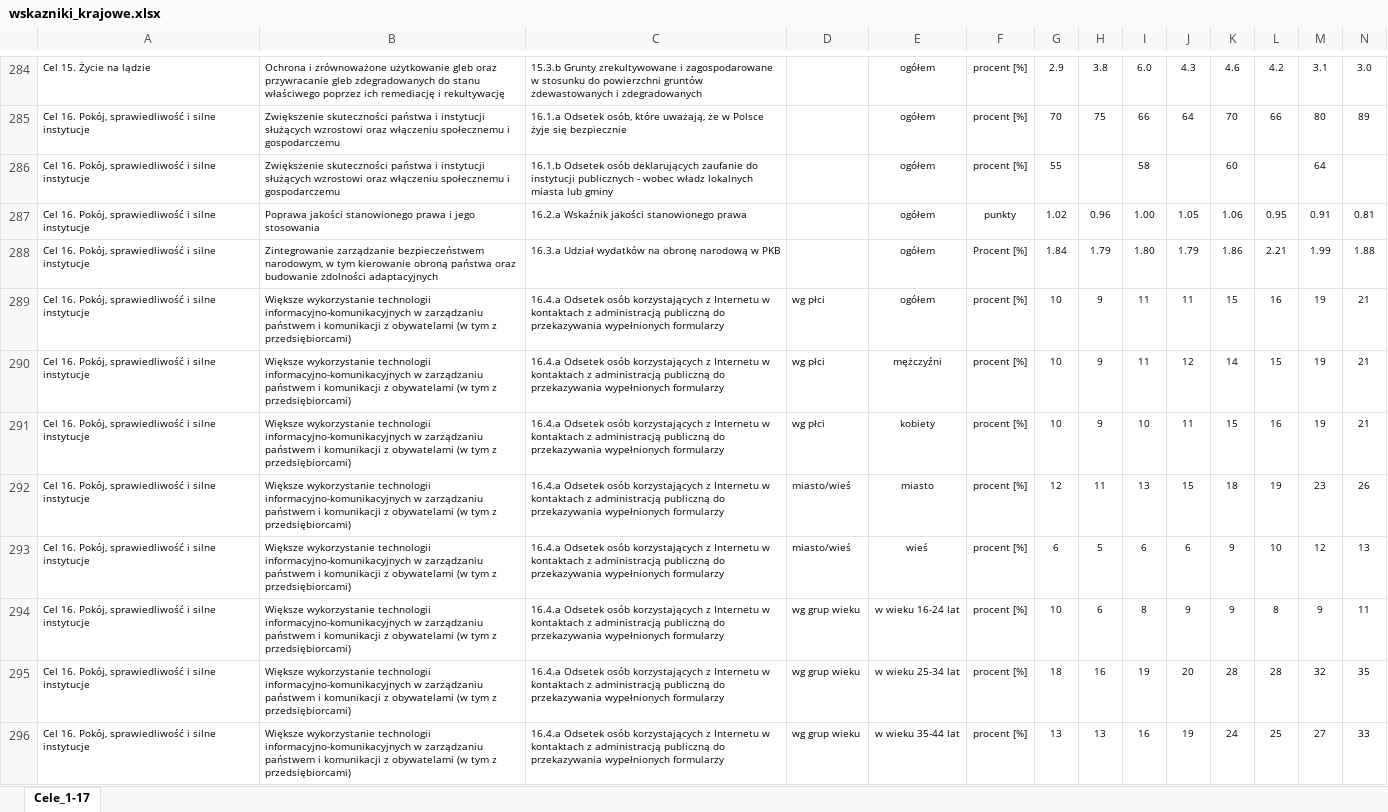
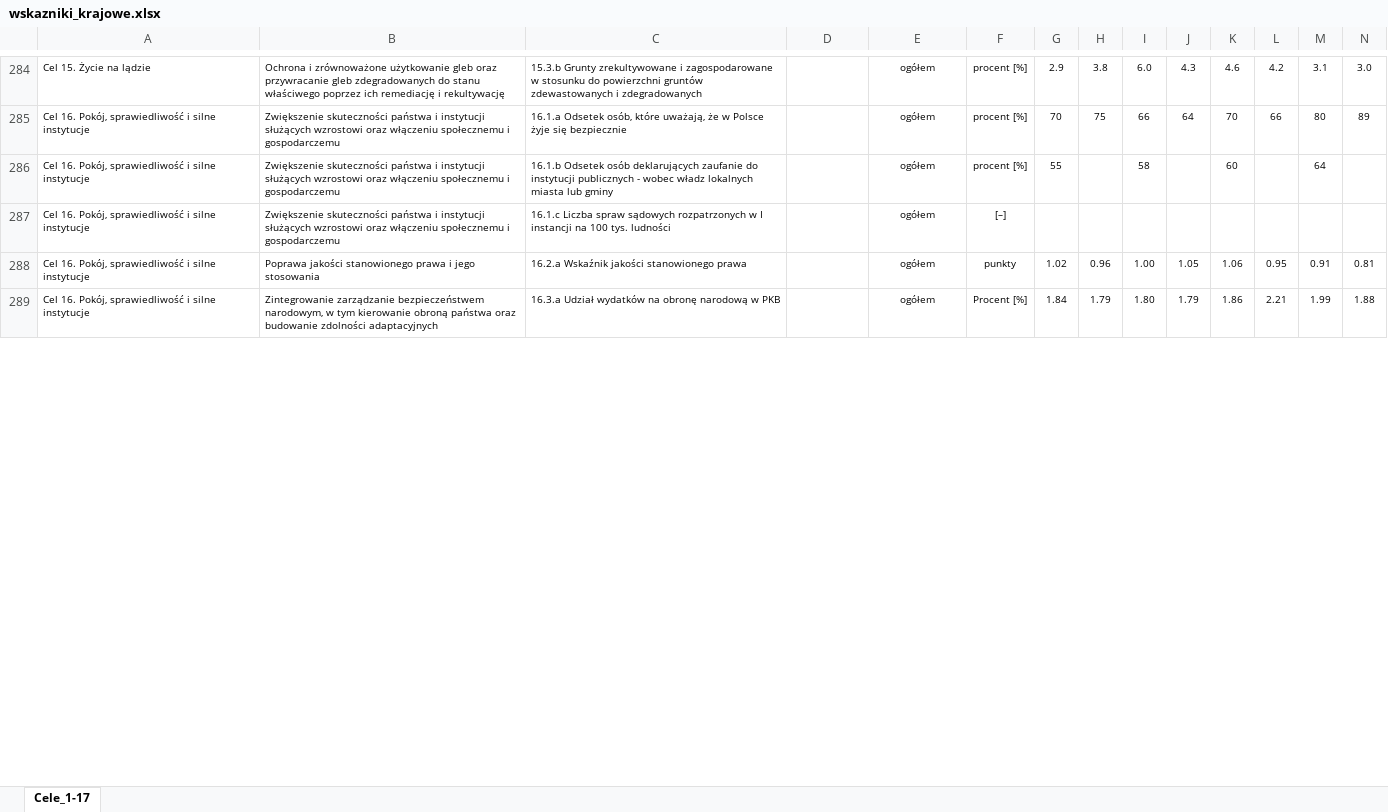
Before and after one commit to statisticspoland/sdg-indicators-pl, an Excel workbook: assets/excel/pl/wskazniki_krajowe.xlsx, sheet Cele_1-17, drawn as a sheet; only a part is shown, gaps mark what is left out; values as stored, in another font and other column widths than the file's, no borders; charts and pictures not drawn; removed rows and columns are numbered as before the commit, all else as after; rows hold the shown columns only; the diff covers the shown part only; the diff names each change by its address in the sheet, - before the commit and + after, or states it on an @@ line.

```diff
--- a/assets/excel/pl/wskazniki_krajowe.xlsx (sheet Cele_1-17)
+++ b/assets/excel/pl/wskazniki_krajowe.xlsx (sheet Cele_1-17)
+row 287: Cel 16. Pokój, sprawiedliwość i silne instytucje | Zwiększenie skuteczności państwa i instytucji służących wzrostowi oraz włączeniu społecznemu i gospodarczemu | 16.1.c Liczba spraw sądowych rozpatrzonych w I instancji na 100 tys. ludności |  | ogółem | [–]
-row 289: Cel 16. Pokój, sprawiedliwość i silne instytucje | Większe wykorzystanie technologii informacyjno-komunikacyjnych w zarządzaniu państwem i komunikacji z obywatelami (w tym z przedsiębiorcami) | 16.4.a Odsetek osób korzystających z Internetu w kontaktach z administracją publiczną do przekazywania wypełnionych formularzy | wg płci | ogółem | procent [%] | 10 | 9 | 11 | 11 | 15 | 16 | 19 | 21
-row 290: Cel 16. Pokój, sprawiedliwość i silne instytucje | Większe wykorzystanie technologii informacyjno-komunikacyjnych w zarządzaniu państwem i komunikacji z obywatelami (w tym z przedsiębiorcami) | 16.4.a Odsetek osób korzystających z Internetu w kontaktach z administracją publiczną do przekazywania wypełnionych formularzy | wg płci | mężczyźni | procent [%] | 10 | 9 | 11 | 12 | 14 | 15 | 19 | 21
-row 291: Cel 16. Pokój, sprawiedliwość i silne instytucje | Większe wykorzystanie technologii informacyjno-komunikacyjnych w zarządzaniu państwem i komunikacji z obywatelami (w tym z przedsiębiorcami) | 16.4.a Odsetek osób korzystających z Internetu w kontaktach z administracją publiczną do przekazywania wypełnionych formularzy | wg płci | kobiety | procent [%] | 10 | 9 | 10 | 11 | 15 | 16 | 19 | 21
-row 292: Cel 16. Pokój, sprawiedliwość i silne instytucje | Większe wykorzystanie technologii informacyjno-komunikacyjnych w zarządzaniu państwem i komunikacji z obywatelami (w tym z przedsiębiorcami) | 16.4.a Odsetek osób korzystających z Internetu w kontaktach z administracją publiczną do przekazywania wypełnionych formularzy | miasto/wieś | miasto | procent [%] | 12 | 11 | 13 | 15 | 18 | 19 | 23 | 26
-row 293: Cel 16. Pokój, sprawiedliwość i silne instytucje | Większe wykorzystanie technologii informacyjno-komunikacyjnych w zarządzaniu państwem i komunikacji z obywatelami (w tym z przedsiębiorcami) | 16.4.a Odsetek osób korzystających z Internetu w kontaktach z administracją publiczną do przekazywania wypełnionych formularzy | miasto/wieś | wieś | procent [%] | 6 | 5 | 6 | 6 | 9 | 10 | 12 | 13
-row 294: Cel 16. Pokój, sprawiedliwość i silne instytucje | Większe wykorzystanie technologii informacyjno-komunikacyjnych w zarządzaniu państwem i komunikacji z obywatelami (w tym z przedsiębiorcami) | 16.4.a Odsetek osób korzystających z Internetu w kontaktach z administracją publiczną do przekazywania wypełnionych formularzy | wg grup wieku | w wieku 16-24 lat | procent [%] | 10 | 6 | 8 | 9 | 9 | 8 | 9 | 11
-row 295: Cel 16. Pokój, sprawiedliwość i silne instytucje | Większe wykorzystanie technologii informacyjno-komunikacyjnych w zarządzaniu państwem i komunikacji z obywatelami (w tym z przedsiębiorcami) | 16.4.a Odsetek osób korzystających z Internetu w kontaktach z administracją publiczną do przekazywania wypełnionych formularzy | wg grup wieku | w wieku 25-34 lat | procent [%] | 18 | 16 | 19 | 20 | 28 | 28 | 32 | 35
-row 296: Cel 16. Pokój, sprawiedliwość i silne instytucje | Większe wykorzystanie technologii informacyjno-komunikacyjnych w zarządzaniu państwem i komunikacji z obywatelami (w tym z przedsiębiorcami) | 16.4.a Odsetek osób korzystających z Internetu w kontaktach z administracją publiczną do przekazywania wypełnionych formularzy | wg grup wieku | w wieku 35-44 lat | procent [%] | 13 | 13 | 16 | 19 | 24 | 25 | 27 | 33
```
Also changed, not shown: 10 added rows, 10 removed rows and 2 edited cells elsewhere in this sheet, assets/excel/en/national_sdg_indicators.xlsx, 22 other files.
